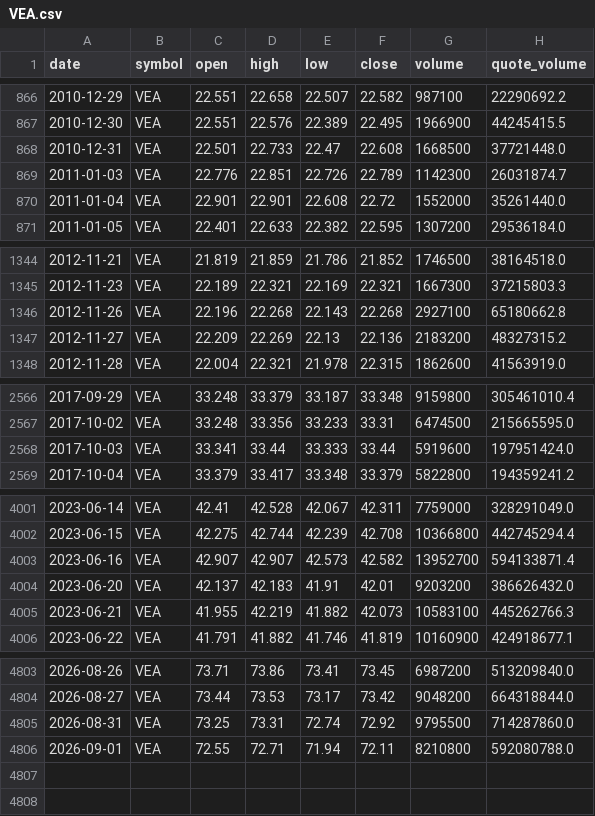
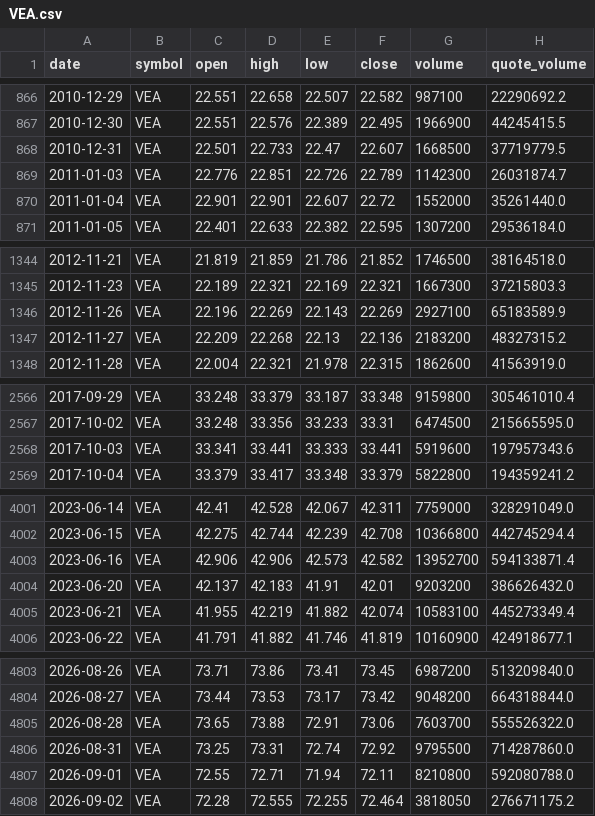
Before and after one commit to bsachart/finance-metrics-fetch, a CSV file: data/market/VEA.csv, drawn as a sheet; only a part is shown, gaps mark what is left out; the diff covers the shown part only.

```diff
--- a/data/market/VEA.csv
+++ b/data/market/VEA.csv
@@ -867,5 +867,5 @@ date,symbol,open,high,low,close,volume,quote_volume
 2010-12-30,VEA,22.551,22.576,22.389,22.495,1966900,44245415.5
-2010-12-31,VEA,22.501,22.733,22.47,22.608,1668500,37721448.0
+2010-12-31,VEA,22.501,22.733,22.47,22.607,1668500,37719779.5
 2011-01-03,VEA,22.776,22.851,22.726,22.789,1142300,26031874.7
-2011-01-04,VEA,22.901,22.901,22.608,22.72,1552000,35261440.0
+2011-01-04,VEA,22.901,22.901,22.607,22.72,1552000,35261440.0
 2011-01-05,VEA,22.401,22.633,22.382,22.595,1307200,29536184.0
@@ -1345,4 +1345,4 @@ date,symbol,open,high,low,close,volume,quote_volume
 2012-11-23,VEA,22.189,22.321,22.169,22.321,1667300,37215803.3
-2012-11-26,VEA,22.196,22.268,22.143,22.268,2927100,65180662.8
-2012-11-27,VEA,22.209,22.269,22.13,22.136,2183200,48327315.2
+2012-11-26,VEA,22.196,22.269,22.143,22.269,2927100,65183589.9
+2012-11-27,VEA,22.209,22.268,22.13,22.136,2183200,48327315.2
 2012-11-28,VEA,22.004,22.321,21.978,22.315,1862600,41563919.0
@@ -2567,3 +2567,3 @@ date,symbol,open,high,low,close,volume,quote_volume
 2017-10-02,VEA,33.248,33.356,33.233,33.31,6474500,215665595.0
-2017-10-03,VEA,33.341,33.44,33.333,33.44,5919600,197951424.0
+2017-10-03,VEA,33.341,33.441,33.333,33.441,5919600,197957343.6
 2017-10-04,VEA,33.379,33.417,33.348,33.379,5822800,194359241.2
@@ -4002,5 +4002,5 @@ date,symbol,open,high,low,close,volume,quote_volume
 2023-06-15,VEA,42.275,42.744,42.239,42.708,10366800,442745294.4
-2023-06-16,VEA,42.907,42.907,42.573,42.582,13952700,594133871.4
+2023-06-16,VEA,42.906,42.906,42.573,42.582,13952700,594133871.4
 2023-06-20,VEA,42.137,42.183,41.91,42.01,9203200,386626432.0
-2023-06-21,VEA,41.955,42.219,41.882,42.073,10583100,445262766.3
+2023-06-21,VEA,41.955,42.219,41.882,42.074,10583100,445273349.4
 2023-06-22,VEA,41.791,41.882,41.746,41.819,10160900,424918677.1
@@ -4804,3 +4804,5 @@ date,symbol,open,high,low,close,volume,quote_volume
 2026-08-27,VEA,73.44,73.53,73.17,73.42,9048200,664318844.0
+2026-08-28,VEA,73.65,73.88,72.91,73.06,7603700,555526322.0
 2026-08-31,VEA,73.25,73.31,72.74,72.92,9795500,714287860.0
 2026-09-01,VEA,72.55,72.71,71.94,72.11,8210800,592080788.0
+2026-09-02,VEA,72.28,72.555,72.255,72.464,3818050,276671175.2
```
Also changed, not shown: 102 edited cells elsewhere in this file, data/market/GLD.csv, data/market/GOOGL.csv, 8 other files.
